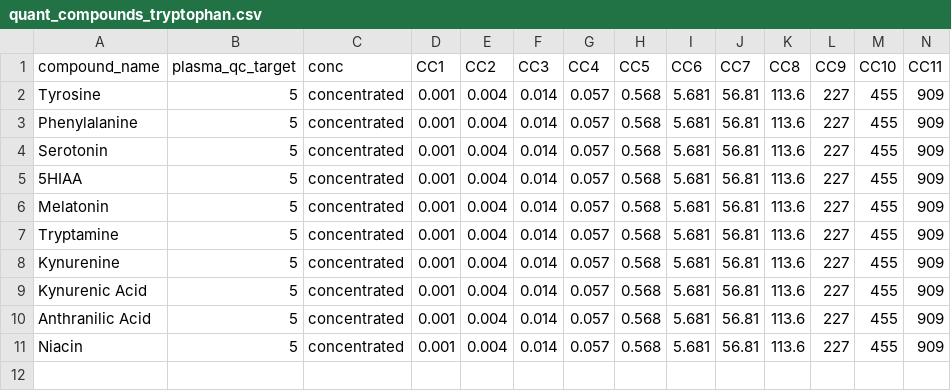
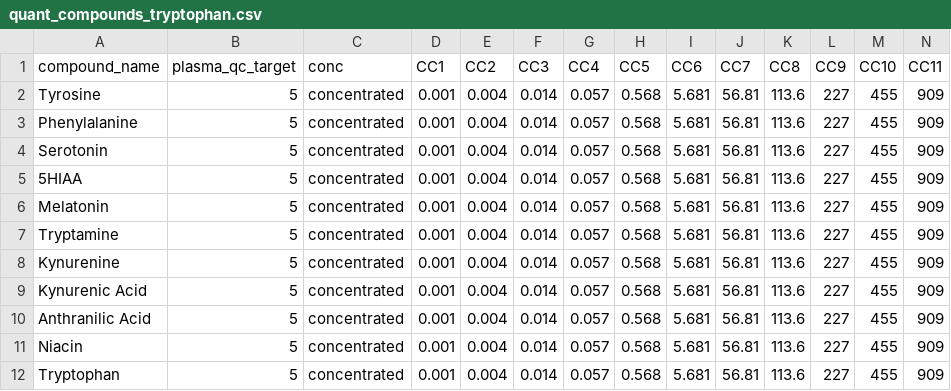
Before and after one commit to ramanujamr/DFI_Metabolomics_QC_quant, a CSV file: quant_compounds_tryptophan.csv, drawn as a sheet; the diff names each change by its address in the sheet, - before the commit and + after, or states it on an @@ line.

Commit message:
V0.7
Fixed bugs
Changed ITSD data type (table)
Removed errorbars

```diff
--- a/quant_compounds_tryptophan.csv
+++ b/quant_compounds_tryptophan.csv
+row 12: Tryptophan | 5 | concentrated | 0.001 | 0.004 | 0.014 | 0.057 | 0.568 | 5.681 | 56.81 | 113.6 | 227 | 455 | 909
```
Also changed, not shown: 3 other files.
